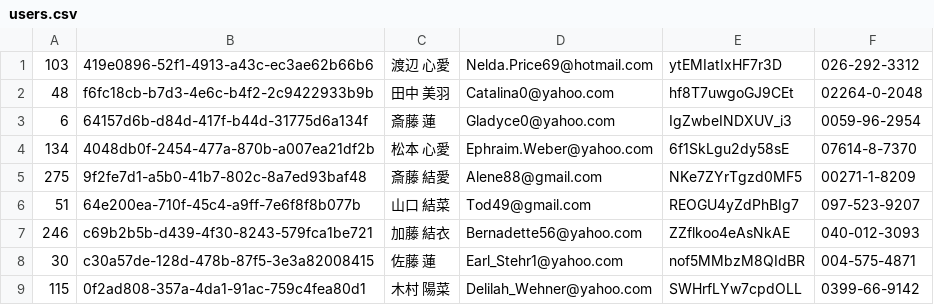
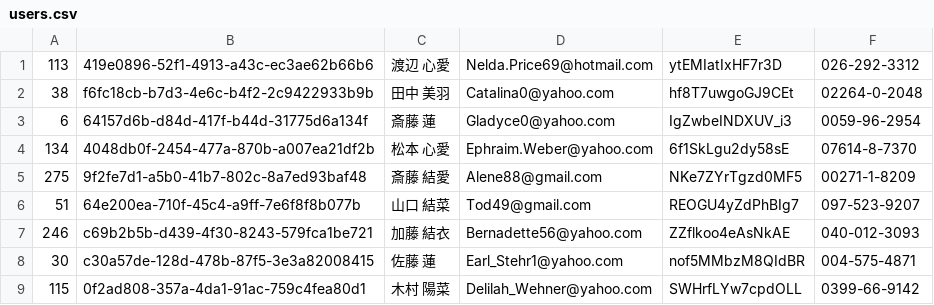
Before and after one commit to mixi-git-challenge/git-challenge-tutorial, a CSV file: users.csv, drawn as a sheet; only a part is shown.

Commit message:
Aさんの変更

```diff
--- a/users.csv
+++ b/users.csv
@@ -1,3 +1,3 @@
-103,419e0896-52f1-4913-a43c-ec3ae62b66b6,渡辺 心愛,Nelda.Price69@hotmail.com,ytEMIatIxHF7r3D,026-292-3312
-48,f6fc18cb-b7d3-4e6c-b4f2-2c9422933b9b,田中 美羽,Catalina0@yahoo.com,hf8T7uwgoGJ9CEt,02264-0-2048
+113,419e0896-52f1-4913-a43c-ec3ae62b66b6,渡辺 心愛,Nelda.Price69@hotmail.com,ytEMIatIxHF7r3D,026-292-3312
+38,f6fc18cb-b7d3-4e6c-b4f2-2c9422933b9b,田中 美羽,Catalina0@yahoo.com,hf8T7uwgoGJ9CEt,02264-0-2048
 6,64157d6b-d84d-417f-b44d-31775d6a134f,斎藤 蓮,Gladyce0@yahoo.com,IgZwbeINDXUV_i3,0059-96-2954
```
